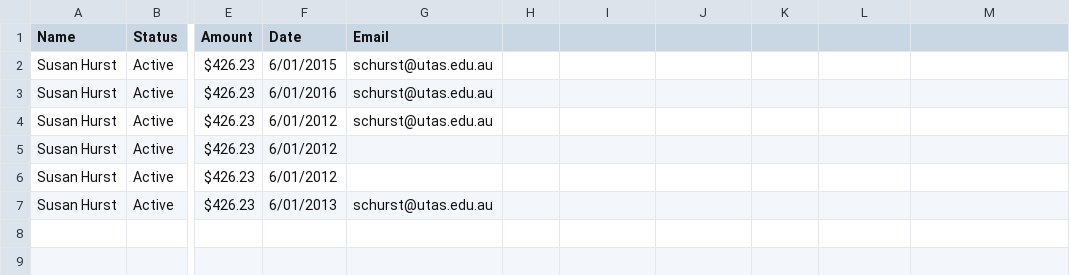
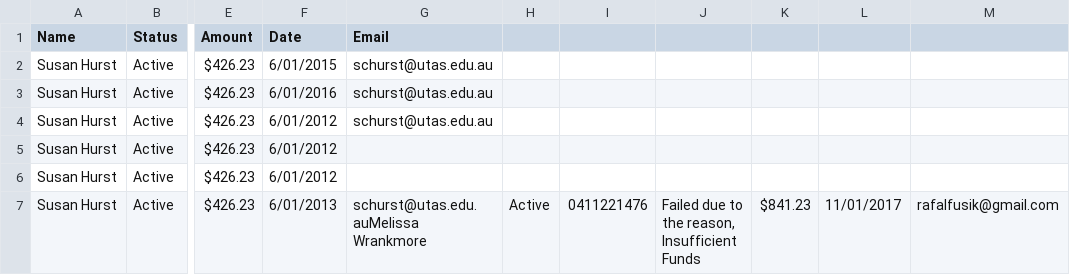
Before and after one commit to rafalf/dirdebit-twilio, a CSV file: alerts.csv, drawn as a sheet; only a part is shown, gaps mark what is left out; the diff names each change by its address in the sheet, - before the commit and + after, or states it on an @@ line.

```diff
--- a/alerts.csv
+++ b/alerts.csv
-G7 (Email): schurst@utas.edu.au
+G7 (Email): schurst@utas.edu.auMelissa Wrankmore
-H7: (empty)
+H7: Active
-I7: (empty)
+I7: 0411221476
-J7: (empty)
+J7: Failed due to the reason, Insufficient Funds
-K7: (empty)
+K7: $841.23
-L7: (empty)
+L7: 11/01/2017
-M7: (empty)
+M7: rafalfusik@gmail.com
```
Also changed, not shown: 7 other files.
